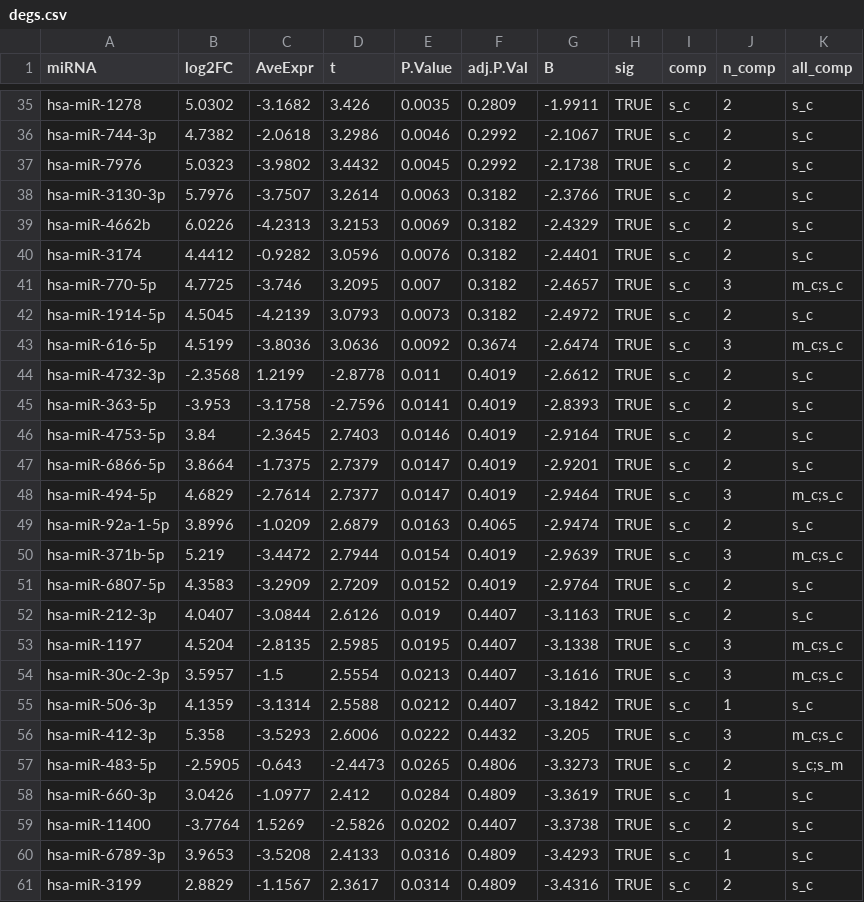
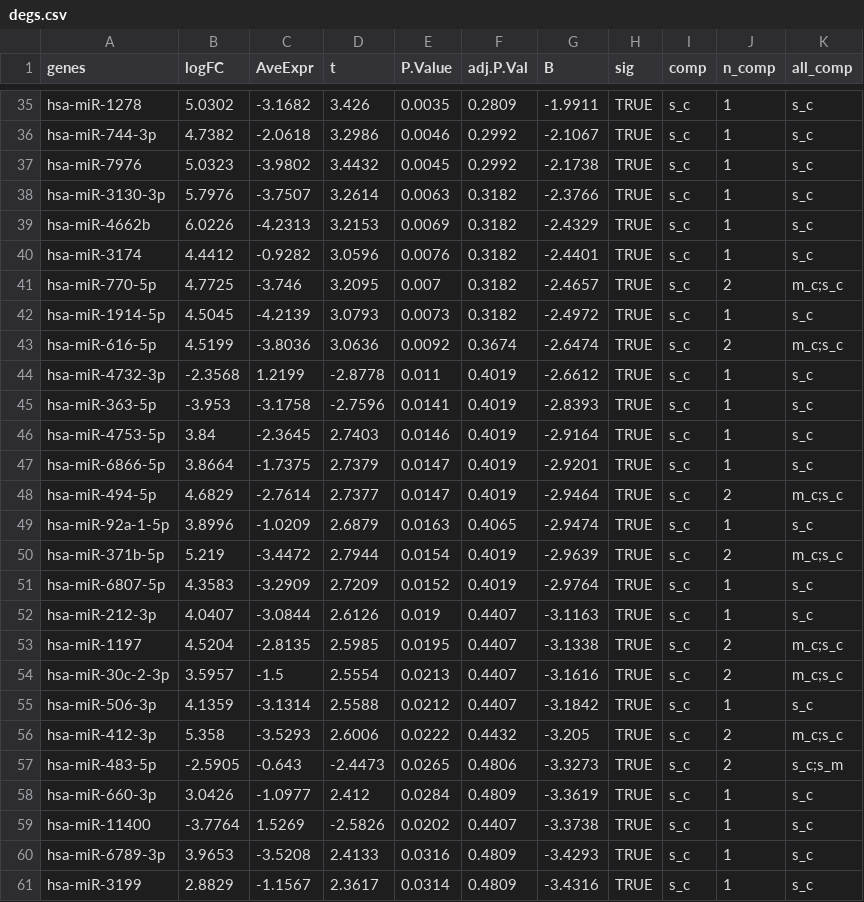
Before and after one commit to Andrea290799/PhD-Thesis-Data-Repository, a CSV file: chapter_2/degs.csv, drawn as a sheet; only a part is shown, gaps mark what is left out; the diff covers the shown part only; the diff names each change by its address in the sheet, - before the commit and + after, or states it on an @@ line.

```diff
--- a/chapter_2/degs.csv
+++ b/chapter_2/degs.csv
-A1: miRNA
+A1: genes
-B1: log2FC
+B1: logFC
-J35:J40 (n_comp): 2
+J35:J40 (n_comp): 1
-J41 (n_comp): 3
+J41 (n_comp): 2
-J42 (n_comp): 2
+J42 (n_comp): 1
-J43 (n_comp): 3
+J43 (n_comp): 2
-J44:J47 (n_comp): 2
+J44:J47 (n_comp): 1
-J48 (n_comp): 3
+J48 (n_comp): 2
-J49 (n_comp): 2
+J49 (n_comp): 1
-J50 (n_comp): 3
+J50 (n_comp): 2
-J51:J52 (n_comp): 2
+J51:J52 (n_comp): 1
-J53:J54 (n_comp): 3
+J53:J54 (n_comp): 2
-J56 (n_comp): 3
+J56 (n_comp): 2
-J59 (n_comp): 2
+J59 (n_comp): 1
-J61 (n_comp): 2
+J61 (n_comp): 1
```
Also changed, not shown: 24 edited cells elsewhere in this file, chapter_2/deps.csv.
